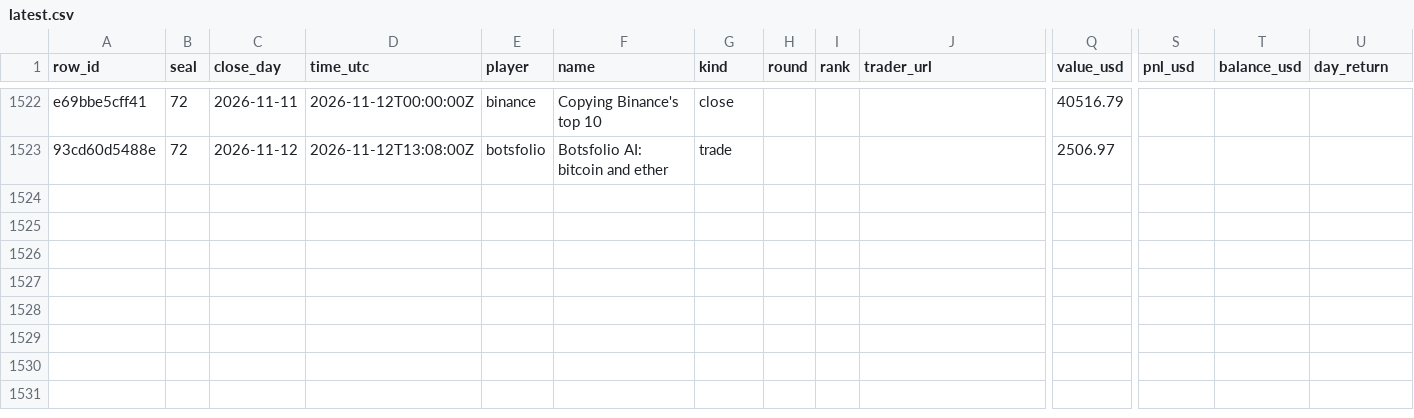
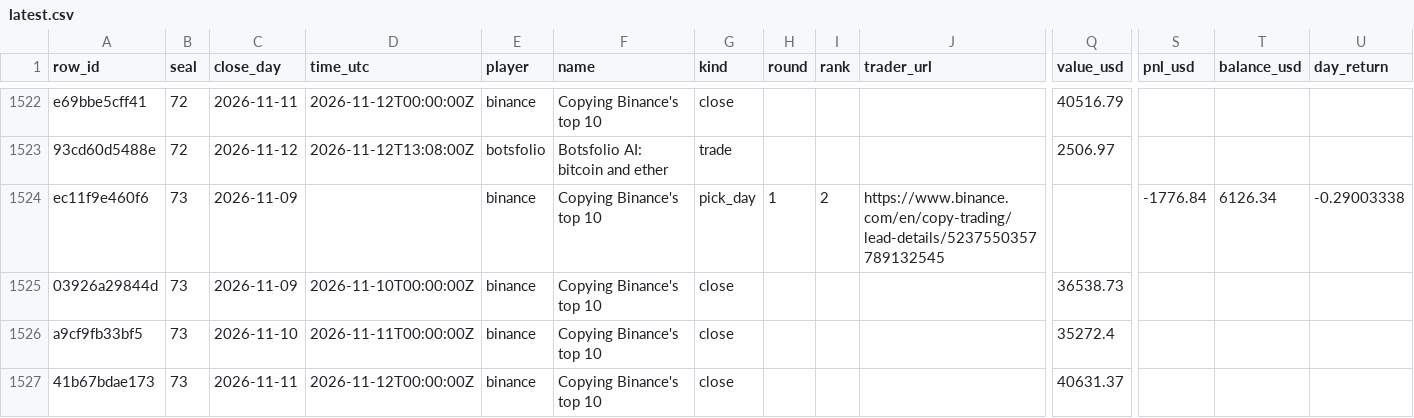
Before and after one commit to Botsfolio/trading-records, a CSV file: copy-trading-battle/latest.csv, drawn as a sheet; only a part is shown, gaps mark what is left out; rows hold the shown columns only; the diff names each change by its address in the sheet, - before the commit and + after, or states it on an @@ line.

Commit message:
Seal 000073

```diff
--- a/copy-trading-battle/latest.csv
+++ b/copy-trading-battle/latest.csv
+row 1524: ec11f9e460f6 | 73 | 2026-11-09 |  | binance | Copying Binance's top 10 | pick_day | 1 | 2 | https://www.binance.com/en/copy-trading/lead-details/5237550357789132545 |  | -1776.84 | 6126.34 | -0.29003338
+row 1525: 03926a29844d | 73 | 2026-11-09 | 2026-11-10T00:00:00Z | binance | Copying Binance's top 10 | close |  |  |  | 36538.73
+row 1526: a9cf9fb33bf5 | 73 | 2026-11-10 | 2026-11-11T00:00:00Z | binance | Copying Binance's top 10 | close |  |  |  | 35272.4
+row 1527: 41b67bdae173 | 73 | 2026-11-11 | 2026-11-12T00:00:00Z | binance | Copying Binance's top 10 | close |  |  |  | 40631.37
```
Also changed, not shown: 5 other files.
